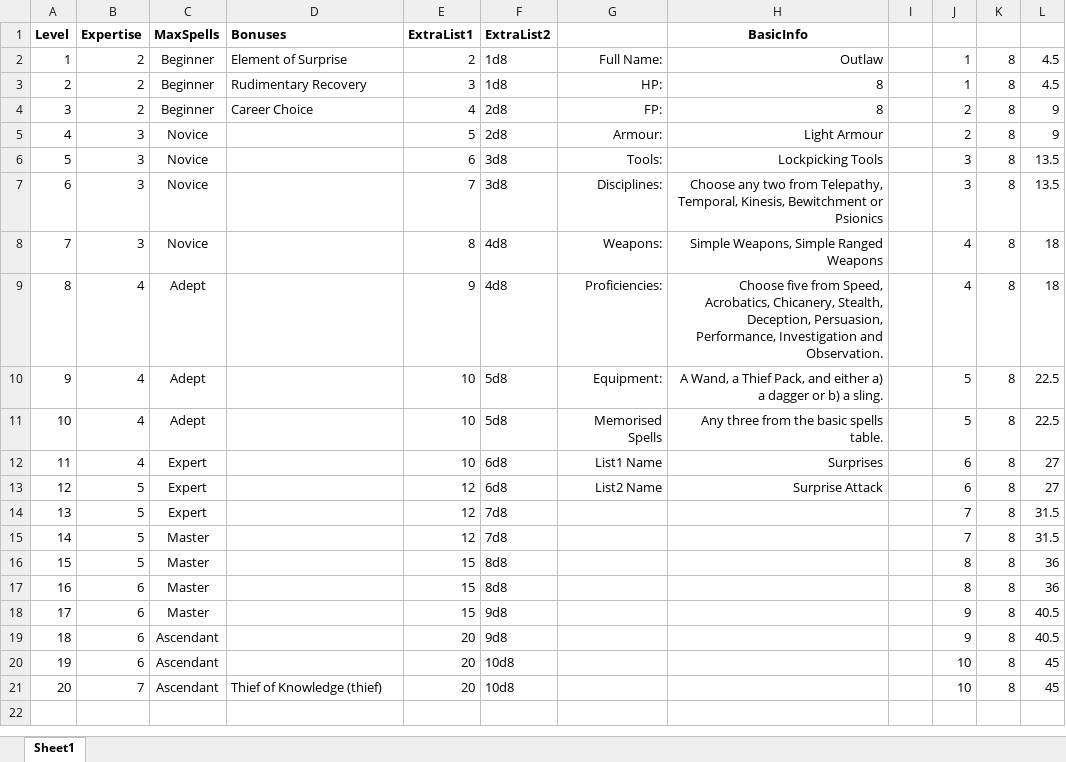
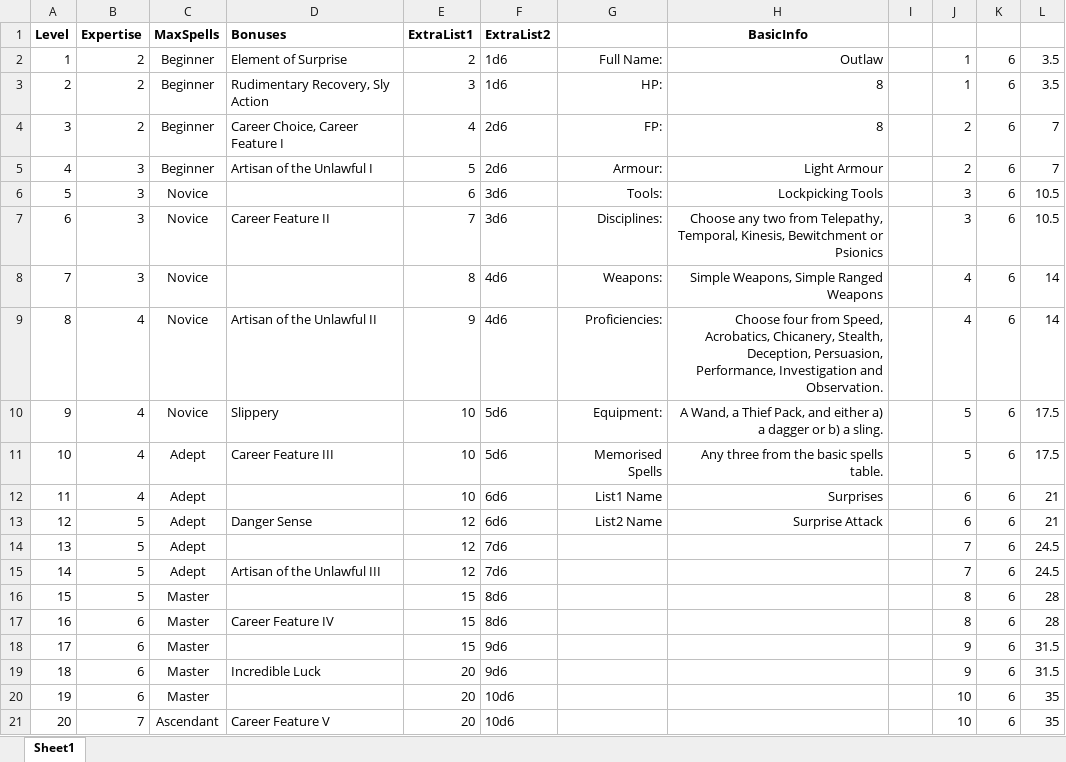
Before and after one commit to DrFraserGovil/HPRPG, an Excel workbook: CoreRulebook/Data/Archetypes/Outlaw.xlsx, sheet Sheet1, drawn as a sheet; values as stored, in another font and other column widths than the file's, no borders; the diff names each change by its address in the sheet, - before the commit and + after, or states it on an @@ line.

```diff
--- a/CoreRulebook/Data/Archetypes/Outlaw.xlsx (sheet Sheet1)
+++ b/CoreRulebook/Data/Archetypes/Outlaw.xlsx (sheet Sheet1)
-F2:F3 (ExtraList2): 1d8
+F2:F3 (ExtraList2): 1d6
-K2:K21: 8
+K2:K21: 6
-L2:L3: 4.5
+L2:L3: 3.5
-D3 (Bonuses): Rudimentary Recovery
+D3 (Bonuses): Rudimentary Recovery, Sly Action
-D4 (Bonuses): Career Choice
+D4 (Bonuses): Career Choice, Career Feature I
-F4:F5 (ExtraList2): 2d8
+F4:F5 (ExtraList2): 2d6
-L4:L5: 9
+L4:L5: 7
-C5 (MaxSpells): Novice
+C5 (MaxSpells): Beginner
-D5 (Bonuses): (empty)
+D5 (Bonuses): Artisan of the Unlawful I
-F6:F7 (ExtraList2): 3d8
+F6:F7 (ExtraList2): 3d6
-L6:L7: 13.5
+L6:L7: 10.5
-D7 (Bonuses): (empty)
+D7 (Bonuses): Career Feature II
-F8:F9 (ExtraList2): 4d8
+F8:F9 (ExtraList2): 4d6
-L8:L9: 18
+L8:L9: 14
-C9:C10 (MaxSpells): Adept
+C9:C10 (MaxSpells): Novice
-D9 (Bonuses): (empty)
+D9 (Bonuses): Artisan of the Unlawful II
-H9 (BasicInfo): Choose five from Speed,…
+H9 (BasicInfo): Choose four from Speed,…
-D10 (Bonuses): (empty)
+D10 (Bonuses): Slippery
-F10:F11 (ExtraList2): 5d8
+F10:F11 (ExtraList2): 5d6
-L10:L11: 22.5
+L10:L11: 17.5
-D11 (Bonuses): (empty)
+D11 (Bonuses): Career Feature III
-C12:C14 (MaxSpells): Expert
+C12:C14 (MaxSpells): Adept
-F12:F13 (ExtraList2): 6d8
+F12:F13 (ExtraList2): 6d6
-L12:L13: 27
+L12:L13: 21
-D13 (Bonuses): (empty)
+D13 (Bonuses): Danger Sense
-F14:F15 (ExtraList2): 7d8
+F14:F15 (ExtraList2): 7d6
-L14:L15: 31.5
+L14:L15: 24.5
-C15 (MaxSpells): Master
+C15 (MaxSpells): Adept
-D15 (Bonuses): (empty)
+D15 (Bonuses): Artisan of the Unlawful III
-F16:F17 (ExtraList2): 8d8
+F16:F17 (ExtraList2): 8d6
-L16:L17: 36
+L16:L17: 28
-D17 (Bonuses): (empty)
+D17 (Bonuses): Career Feature IV
-F18:F19 (ExtraList2): 9d8
+F18:F19 (ExtraList2): 9d6
-L18:L19: 40.5
+L18:L19: 31.5
-C19:C20 (MaxSpells): Ascendant
+C19:C20 (MaxSpells): Master
-D19 (Bonuses): (empty)
+D19 (Bonuses): Incredible Luck
-F20:F21 (ExtraList2): 10d8
+F20:F21 (ExtraList2): 10d6
-L20:L21: 45
+L20:L21: 35
-D21 (Bonuses): Thief of Knowledge (thief)
+D21 (Bonuses): Career Feature V
```
Also changed, not shown: CoreRulebook/Data/Archetypes/Archetype Supplementals/Outlaw_Surprises.xlsx, CoreRulebook/Data/Archetypes/Artificer.xlsx, 7 other files.
